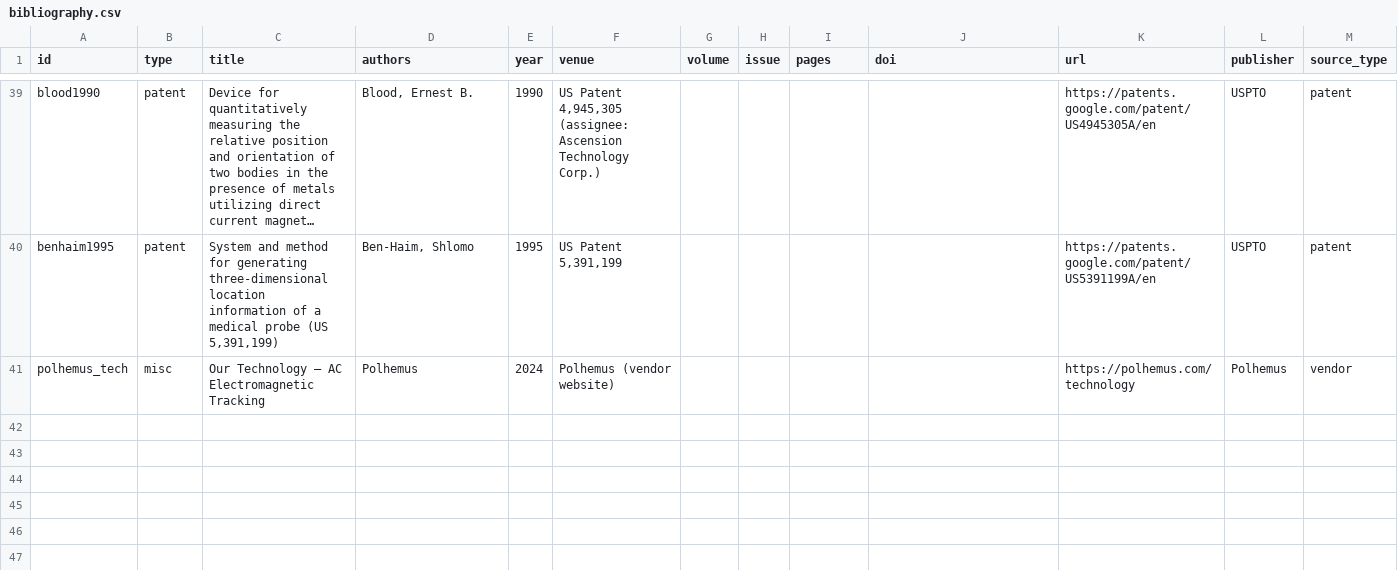
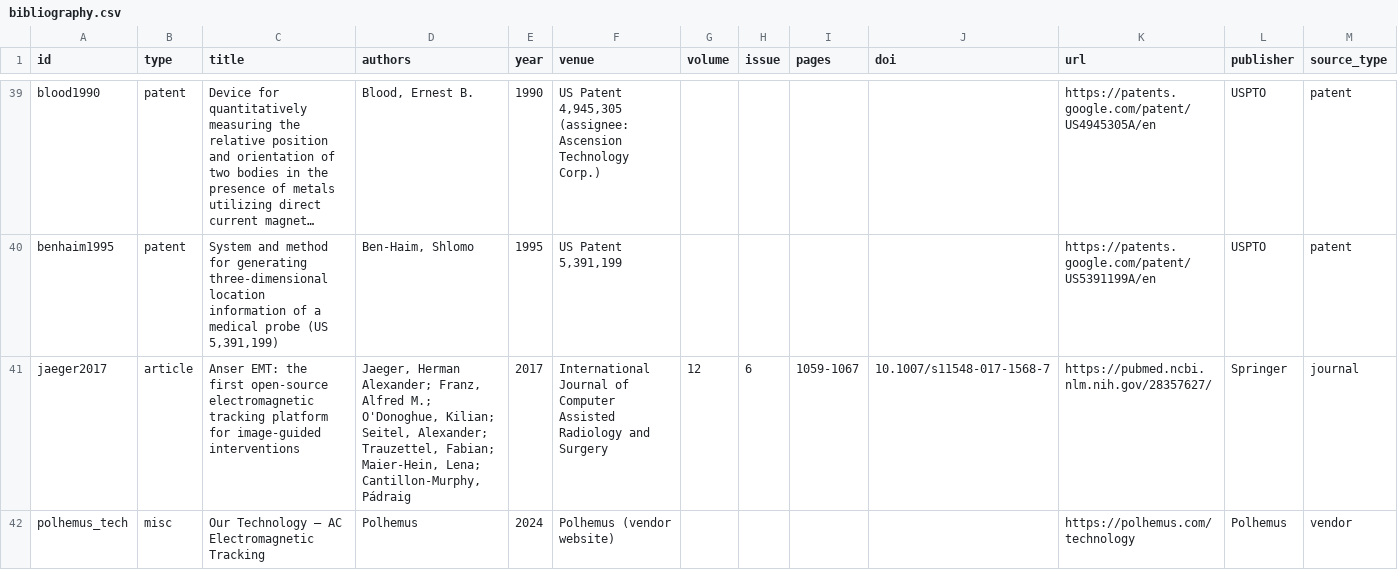
Before and after one commit to neilq1810/emt_study, a CSV file: citations/bibliography.csv, drawn as a sheet; only a part is shown, gaps mark what is left out; long unchanged cells end in …; rows hold the shown columns only; the diff names each change by its address in the sheet, - before the commit and + after, or states it on an @@ line.

```diff
--- a/citations/bibliography.csv
+++ b/citations/bibliography.csv
+row 41: jaeger2017 | article | Anser EMT: the first open-source electromagnetic tracking platform for image-guided interventions | Jaeger, Herman Alexander; Franz, Alfred M.; O'Donoghue, Kilian; Seitel, Alexander; Trauzettel, Fabian; Maier-Hein, Lena; Cantillon-Murphy, Pádraig | 2017 | International Journal of Computer Assisted Radiology and Surgery | 12 | 6 | 1059-1067 | 10.1007/s11548-017-1568-7 | https://pubmed.ncbi.nlm.nih.gov/28357627/ | Springer | journal
```
Also changed, not shown: 4 other files.
